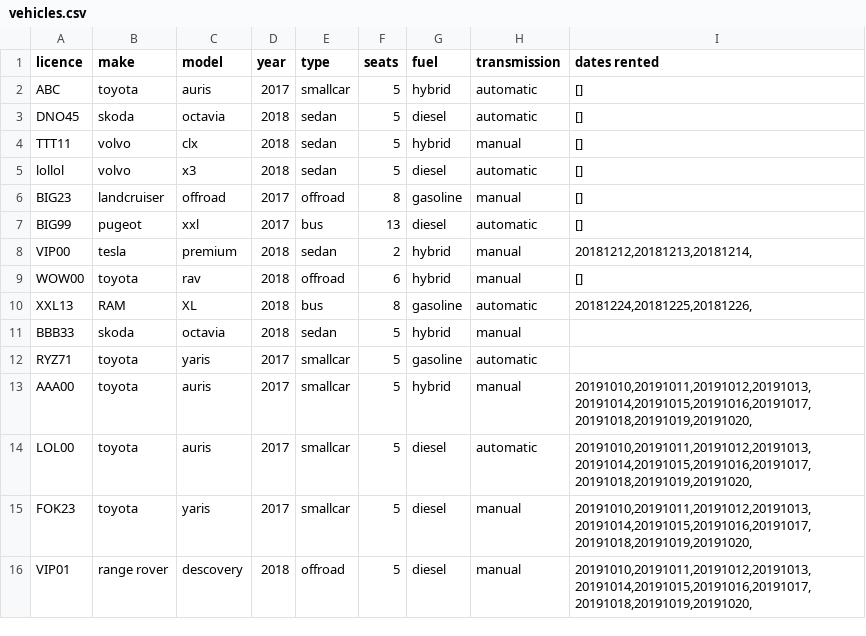
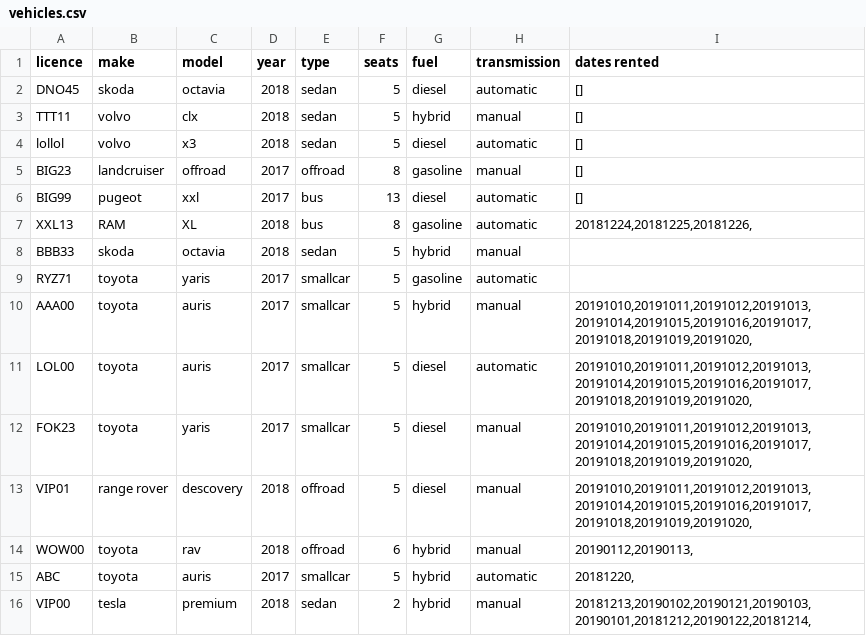
Before and after one commit to reynirf/verklegtnamskeid, a CSV file: data/vehicles.csv, drawn as a sheet; removed rows and columns are numbered as before the commit, all else as after; the diff names each change by its address in the sheet, - before the commit and + after, or states it on an @@ line.

```diff
--- a/data/vehicles.csv
+++ b/data/vehicles.csv
-row 2: ABC | toyota | auris | 2017 | smallcar | 5 | hybrid | automatic | []
-row 8: VIP00 | tesla | premium | 2018 | sedan | 2 | hybrid | manual | 20181212,20181213,20181214,
-row 9: WOW00 | toyota | rav | 2018 | offroad | 6 | hybrid | manual | []
+row 14: WOW00 | toyota | rav | 2018 | offroad | 6 | hybrid | manual | 20190112,20190113,
+row 15: ABC | toyota | auris | 2017 | smallcar | 5 | hybrid | automatic | 20181220,
+row 16: VIP00 | tesla | premium | 2018 | sedan | 2 | hybrid | manual | 20181213,20190102,20190121,20190103,20190101,20181212,20190122,20181214,
```
Also changed, not shown: data/orders.csv, 2 other files.
